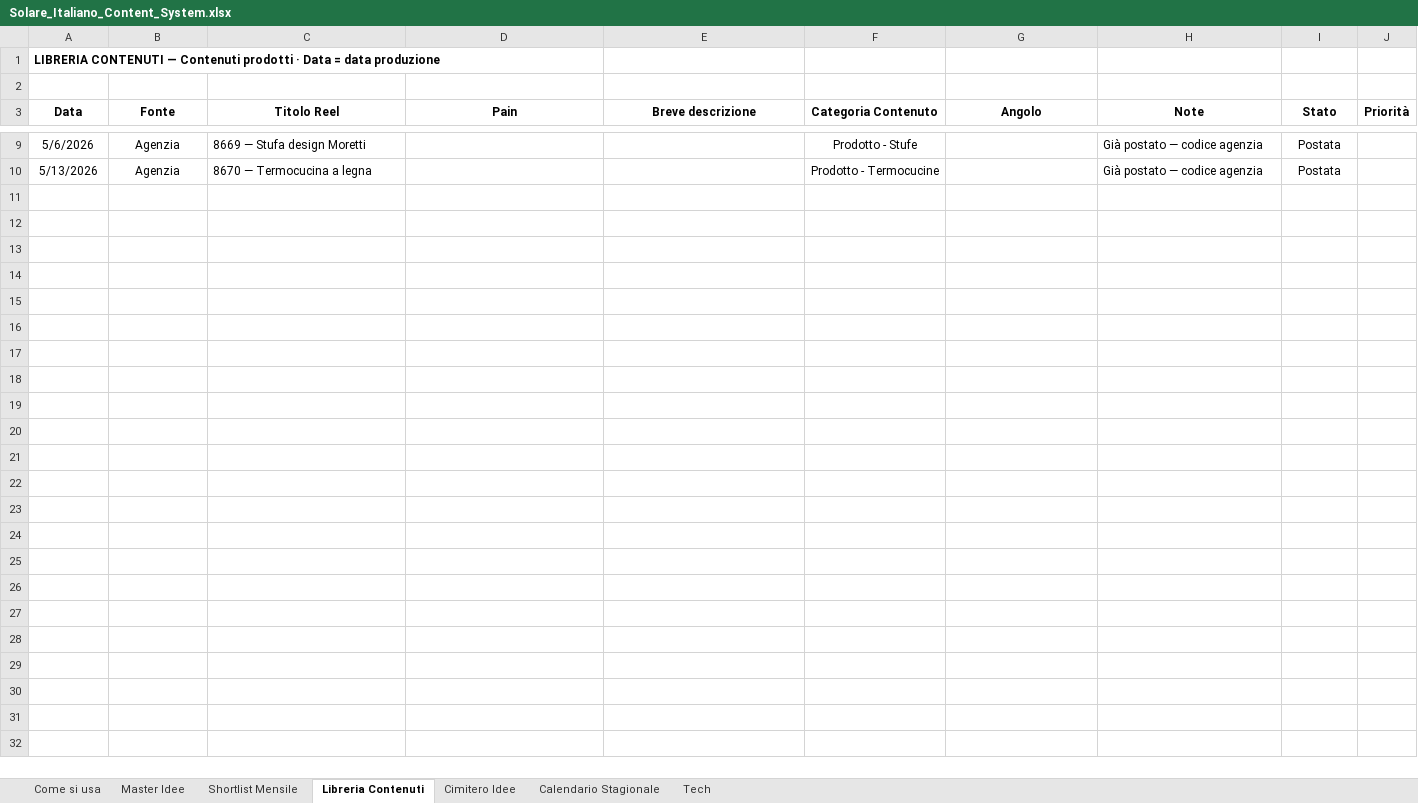
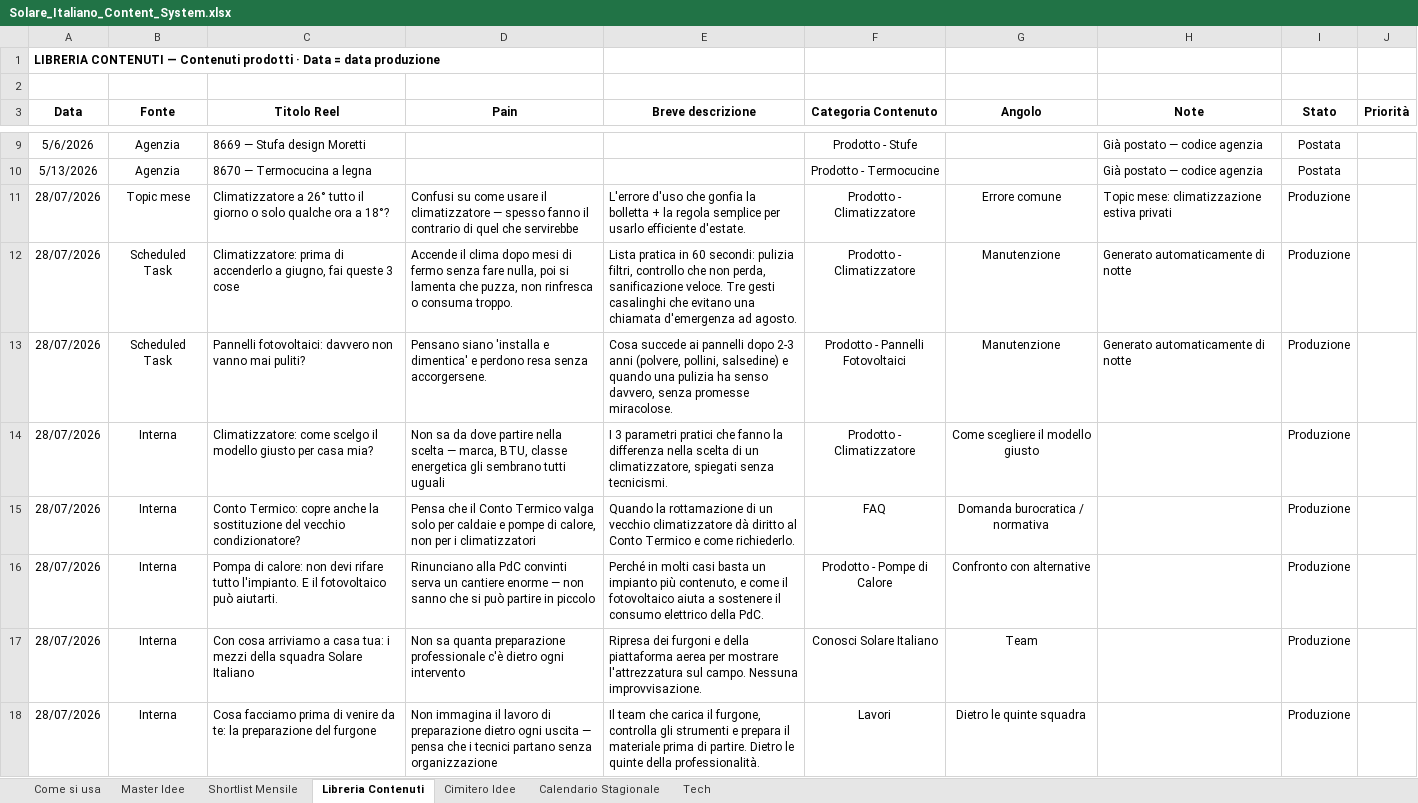
Before and after one commit to DavideRoss99/Solare_Italiano, an Excel workbook: Social/01_Tracker/Solare_Italiano_Content_System.xlsx, sheet Libreria Contenuti, drawn as a sheet; only a part is shown, gaps mark what is left out; values as stored, in another font and other column widths than the file's, no borders; the diff names each change by its address in the sheet, - before the commit and + after, or states it on an @@ line.

```diff
--- a/Social/01_Tracker/Solare_Italiano_Content_System.xlsx (sheet Libreria Contenuti)
+++ b/Social/01_Tracker/Solare_Italiano_Content_System.xlsx (sheet Libreria Contenuti)
+row 11: 28/07/2026 | Topic mese | Climatizzatore a 26° tutto il giorno o solo qualche ora a 18°? | Confusi su come usare il climatizzatore — spesso fanno il contrario di quel che servirebbe | L'errore d'uso che gonfia la bolletta + la regola semplice per usarlo efficiente d'estate. | Prodotto - Climatizzatore | Errore comune | Topic mese: climatizzazione estiva privati | Produzione
+row 12: 28/07/2026 | Scheduled Task | Climatizzatore: prima di accenderlo a giugno, fai queste 3 cose | Accende il clima dopo mesi di fermo senza fare nulla, poi si lamenta che puzza, non rinfresca o consuma troppo. | Lista pratica in 60 secondi: pulizia filtri, controllo che non perda, sanificazione veloce. Tre gesti casalinghi che evitano una chiamata d'emergenza ad agosto. | Prodotto - Climatizzatore | Manutenzione | Generato automaticamente di notte | Produzione
+row 13: 28/07/2026 | Scheduled Task | Pannelli fotovoltaici: davvero non vanno mai puliti? | Pensano siano 'installa e dimentica' e perdono resa senza accorgersene. | Cosa succede ai pannelli dopo 2-3 anni (polvere, pollini, salsedine) e quando una pulizia ha senso davvero, senza promesse miracolose. | Prodotto - Pannelli Fotovoltaici | Manutenzione | Generato automaticamente di notte | Produzione
+row 14: 28/07/2026 | Interna | Climatizzatore: come scelgo il modello giusto per casa mia? | Non sa da dove partire nella scelta — marca, BTU, classe energetica gli sembrano tutti uguali | I 3 parametri pratici che fanno la differenza nella scelta di un climatizzatore, spiegati senza tecnicismi. | Prodotto - Climatizzatore | Come scegliere il modello giusto |  | Produzione
+row 15: 28/07/2026 | Interna | Conto Termico: copre anche la sostituzione del vecchio condizionatore? | Pensa che il Conto Termico valga solo per caldaie e pompe di calore, non per i climatizzatori | Quando la rottamazione di un vecchio climatizzatore dà diritto al Conto Termico e come richiederlo. | FAQ | Domanda burocratica / normativa |  | Produzione
+row 16: 28/07/2026 | Interna | Pompa di calore: non devi rifare tutto l'impianto. E il fotovoltaico può aiutarti. | Rinunciano alla PdC convinti serva un cantiere enorme — non sanno che si può partire in piccolo | Perché in molti casi basta un impianto più contenuto, e come il fotovoltaico aiuta a sostenere il consumo elettrico della PdC. | Prodotto - Pompe di Calore | Confronto con alternative |  | Produzione
+row 17: 28/07/2026 | Interna | Con cosa arriviamo a casa tua: i mezzi della squadra Solare Italiano | Non sa quanta preparazione professionale c'è dietro ogni intervento | Ripresa dei furgoni e della piattaforma aerea per mostrare l'attrezzatura sul campo. Nessuna improvvisazione. | Conosci Solare Italiano | Team |  | Produzione
+row 18: 28/07/2026 | Interna | Cosa facciamo prima di venire da te: la preparazione del furgone | Non immagina il lavoro di preparazione dietro ogni uscita — pensa che i tecnici partano senza organizzazione | Il team che carica il furgone, controlla gli strumenti e prepara il materiale prima di partire. Dietro le quinte della professionalità. | Lavori | Dietro le quinte squadra |  | Produzione
```
Also changed, not shown: sheet Master Idee.
